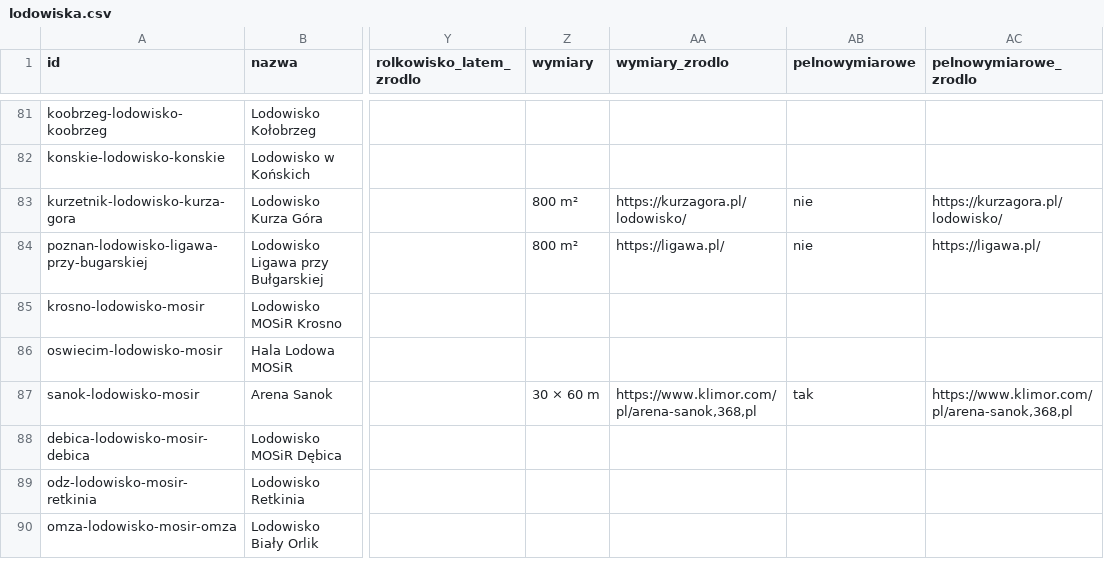
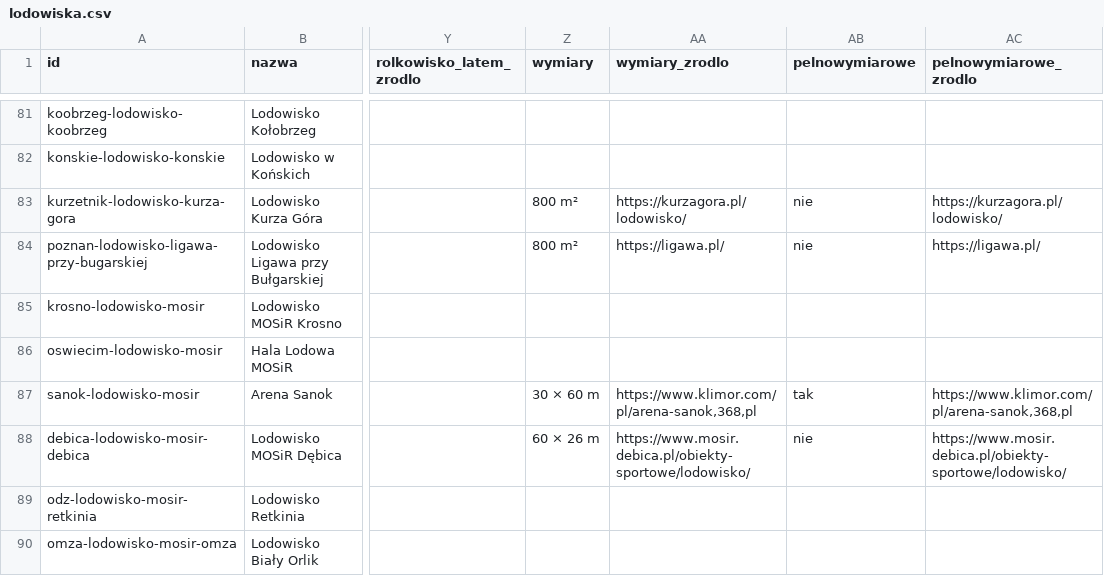
Before and after one commit to andromeda-benek/lodowiska, a CSV file: data/lodowiska.csv, drawn as a sheet; only a part is shown, gaps mark what is left out; the diff names each change by its address in the sheet, - before the commit and + after, or states it on an @@ line.

Commit message:
Publikuj audyt wymiarów tafli: Dębica 60 × 26 m

```diff
--- a/data/lodowiska.csv
+++ b/data/lodowiska.csv
-Z88 (wymiary): (empty)
+Z88 (wymiary): 60 × 26 m
-AA88 (wymiary_zrodlo): (empty)
+AA88 (wymiary_zrodlo): https://www.mosir.debica.pl/obiekty-sportowe/lodowisko/
-AB88 (pelnowymiarowe): (empty)
+AB88 (pelnowymiarowe): nie
-AC88 (pelnowymiarowe_zrodlo): (empty)
+AC88 (pelnowymiarowe_zrodlo): https://www.mosir.debica.pl/obiekty-sportowe/lodowisko/
```
Also changed, not shown: 1 other file.
